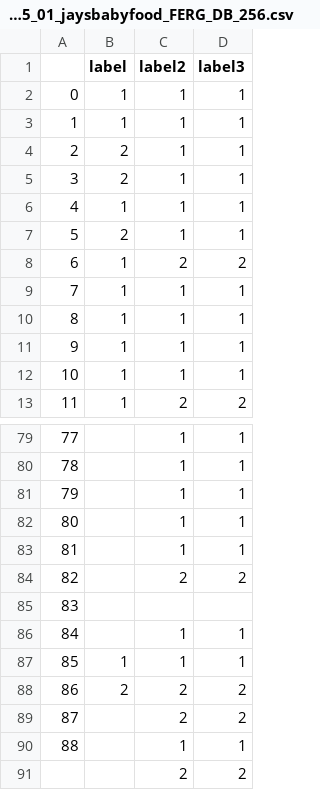
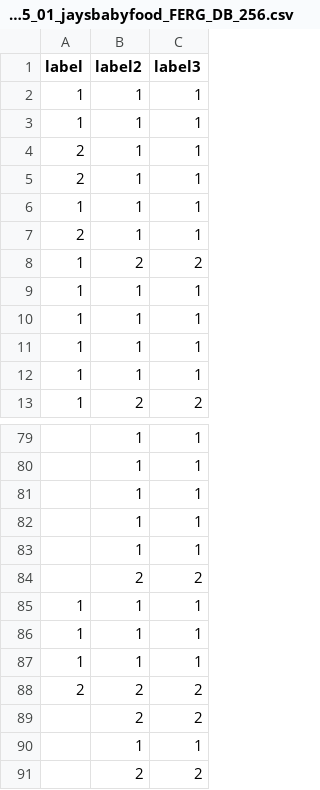
Before and after one commit to SukritJaAIproject/AICARE, a CSV file: test_youtube/done/model_FERG_DB_256/done/face5_01_jaysbabyfood_FERG_DB_256.csv, drawn as a sheet; only a part is shown, gaps mark what is left out; removed rows and columns are numbered as before the commit, all else as after; the diff names each change by its address in the sheet, - before the commit and + after, or states it on an @@ line.

```diff
--- a/test_youtube/done/model_FERG_DB_256/done/face5_01_jaysbabyfood_FERG_DB_256.csv
+++ b/test_youtube/done/model_FERG_DB_256/done/face5_01_jaysbabyfood_FERG_DB_256.csv
-column A, rows 2-13: 0 | 1 | 2 | 3 | 4 | 5 | 6 | 7 | 8 | 9 | 10 | 11; rows 79-85: 77 | 78 | 79 | 80 | 81 | 82 | 83; rows 87-90: 85 | 86 | 87 | 88
-A85 (label): (empty)
+A85 (label): 1
-B85 (label2): (empty)
+B85 (label2): 1
-C85 (label3): (empty)
+C85 (label3): 1
-row 86: 84 |  | 1 | 1
+row 86: 1 | 1 | 1
```
Also changed, not shown: 2 other files.
